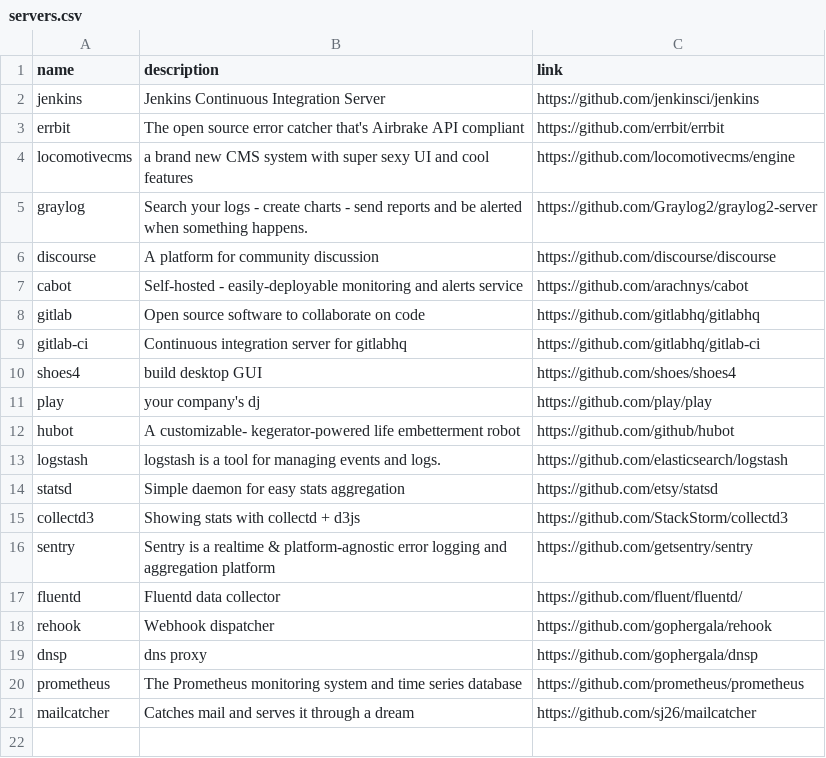
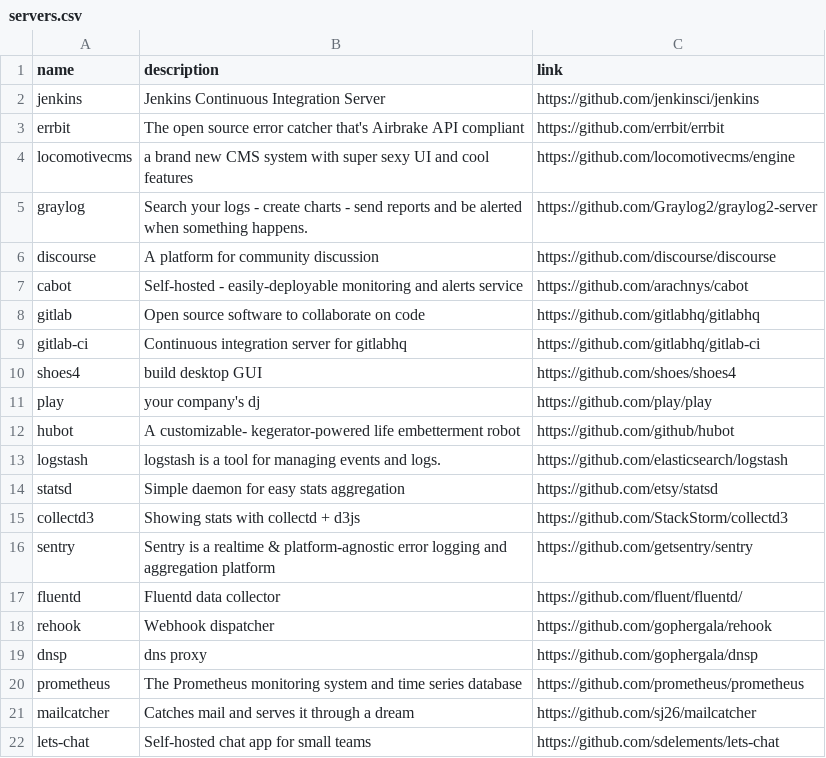
Before and after one commit to gregory/jouets, a CSV file: servers.csv, drawn as a sheet.

Commit message:
Update servers.csv

```diff
--- a/servers.csv
+++ b/servers.csv
@@ -21 +21,2 @@ prometheus, The Prometheus monitoring system and time series database, https://g
 mailcatcher, Catches mail and serves it through a dream ,https://github.com/sj26/mailcatcher
+lets-chat, Self-hosted chat app for small teams, https://github.com/sdelements/lets-chat
```
